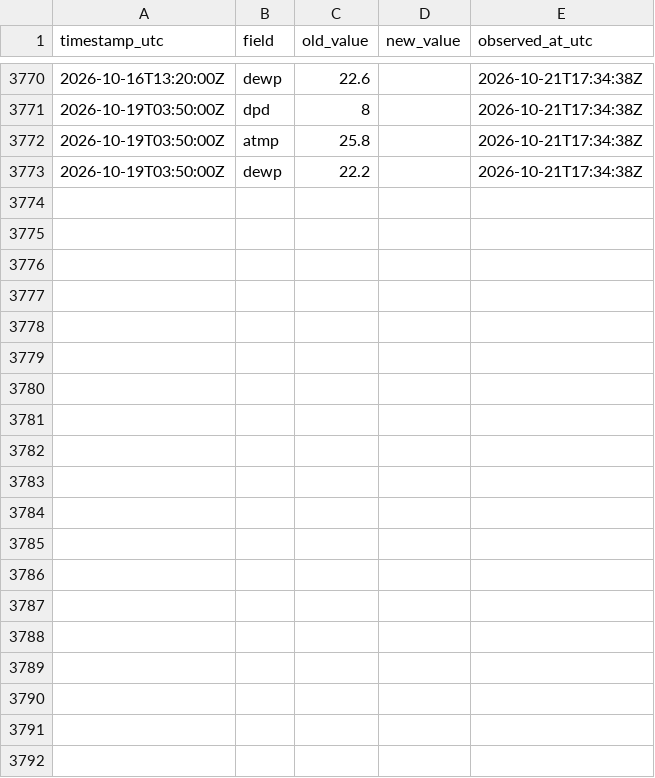
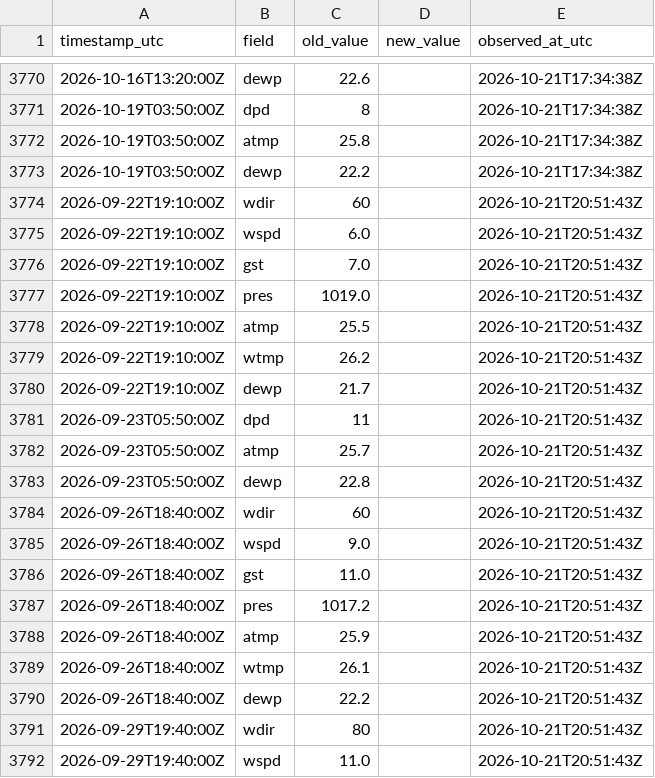
Before and after one commit to ptrrdrck/nado-waves, a CSV file: data/revisions/51101.csv, drawn as a sheet; only a part is shown, gaps mark what is left out; the diff covers the shown part only; the diff names each change by its address in the sheet, - before the commit and + after, or states it on an @@ line.

```diff
--- a/data/revisions/51101.csv
+++ b/data/revisions/51101.csv
+row 3774: 2026-09-22T19:10:00Z | wdir | 60 |  | 2026-10-21T20:51:43Z
+row 3775: 2026-09-22T19:10:00Z | wspd | 6.0 |  | 2026-10-21T20:51:43Z
+row 3776: 2026-09-22T19:10:00Z | gst | 7.0 |  | 2026-10-21T20:51:43Z
+row 3777: 2026-09-22T19:10:00Z | pres | 1019.0 |  | 2026-10-21T20:51:43Z
+row 3778: 2026-09-22T19:10:00Z | atmp | 25.5 |  | 2026-10-21T20:51:43Z
+row 3779: 2026-09-22T19:10:00Z | wtmp | 26.2 |  | 2026-10-21T20:51:43Z
+row 3780: 2026-09-22T19:10:00Z | dewp | 21.7 |  | 2026-10-21T20:51:43Z
+row 3781: 2026-09-23T05:50:00Z | dpd | 11 |  | 2026-10-21T20:51:43Z
+row 3782: 2026-09-23T05:50:00Z | atmp | 25.7 |  | 2026-10-21T20:51:43Z
+row 3783: 2026-09-23T05:50:00Z | dewp | 22.8 |  | 2026-10-21T20:51:43Z
+row 3784: 2026-09-26T18:40:00Z | wdir | 60 |  | 2026-10-21T20:51:43Z
+row 3785: 2026-09-26T18:40:00Z | wspd | 9.0 |  | 2026-10-21T20:51:43Z
+row 3786: 2026-09-26T18:40:00Z | gst | 11.0 |  | 2026-10-21T20:51:43Z
+row 3787: 2026-09-26T18:40:00Z | pres | 1017.2 |  | 2026-10-21T20:51:43Z
+row 3788: 2026-09-26T18:40:00Z | atmp | 25.9 |  | 2026-10-21T20:51:43Z
+row 3789: 2026-09-26T18:40:00Z | wtmp | 26.1 |  | 2026-10-21T20:51:43Z
+row 3790: 2026-09-26T18:40:00Z | dewp | 22.2 |  | 2026-10-21T20:51:43Z
+row 3791: 2026-09-29T19:40:00Z | wdir | 80 |  | 2026-10-21T20:51:43Z
+row 3792: 2026-09-29T19:40:00Z | wspd | 11.0 |  | 2026-10-21T20:51:43Z
```
Also changed, not shown: 17 added rows elsewhere in this file, data/observations/46001.csv, data/observations/46006.csv, 26 other files.
